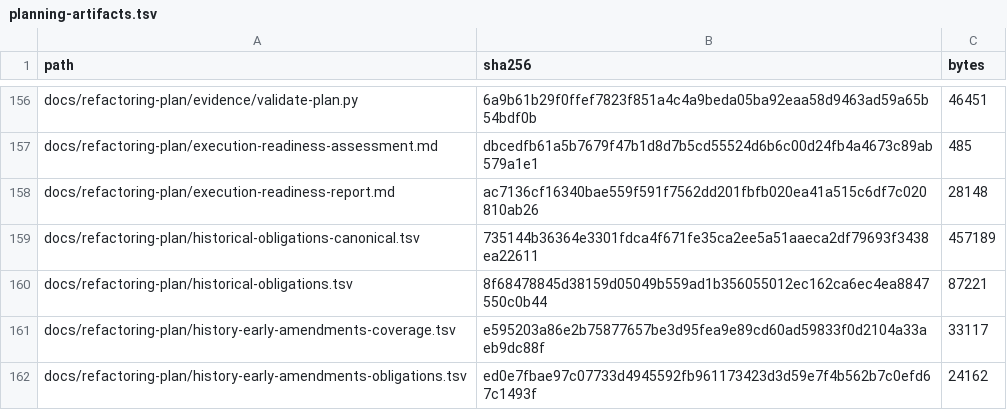
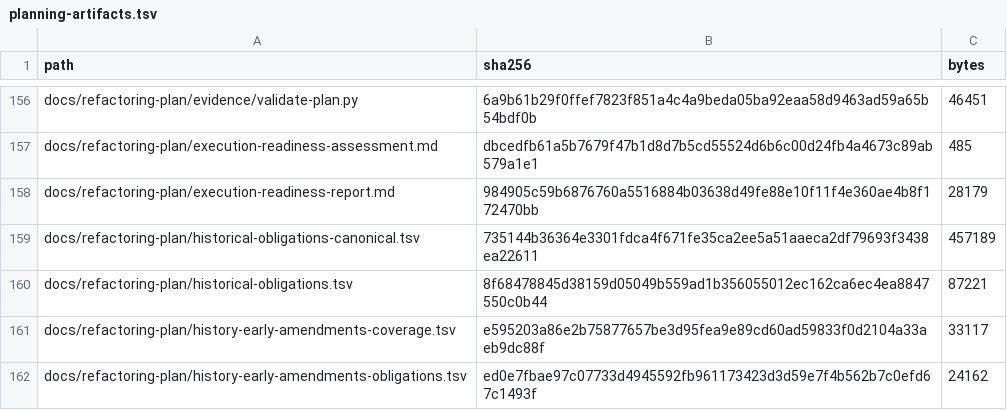
Before and after one commit to donbeave/terminal-components-claude, a TSV file: docs/refactoring-plan/planning-artifacts.tsv, drawn as a sheet; only a part is shown, gaps mark what is left out.

```diff
--- a/docs/refactoring-plan/planning-artifacts.tsv
+++ b/docs/refactoring-plan/planning-artifacts.tsv
@@ -157,3 +157,3 @@ docs/refactoring-plan/evidence/validate-plan.py	6a9b61b29f0ffef7823f851a4c4a9bed
 docs/refactoring-plan/execution-readiness-assessment.md	dbcedfb61a5b7679f47b1d8d7b5cd55524d6b6c00d24fb4a4673c89ab579a1e1	485
-docs/refactoring-plan/execution-readiness-report.md	ac7136cf16340bae559f591f7562dd201fbfb020ea41a515c6df7c020810ab26	28148
+docs/refactoring-plan/execution-readiness-report.md	984905c59b6876760a5516884b03638d49fe88e10f11f4e360ae4b8f172470bb	28179
 docs/refactoring-plan/historical-obligations-canonical.tsv	735144b36364e3301fdca4f671fe35ca2ee5a51aaeca2df79693f3438ea22611	457189
```
Also changed, not shown: 1 other file.
